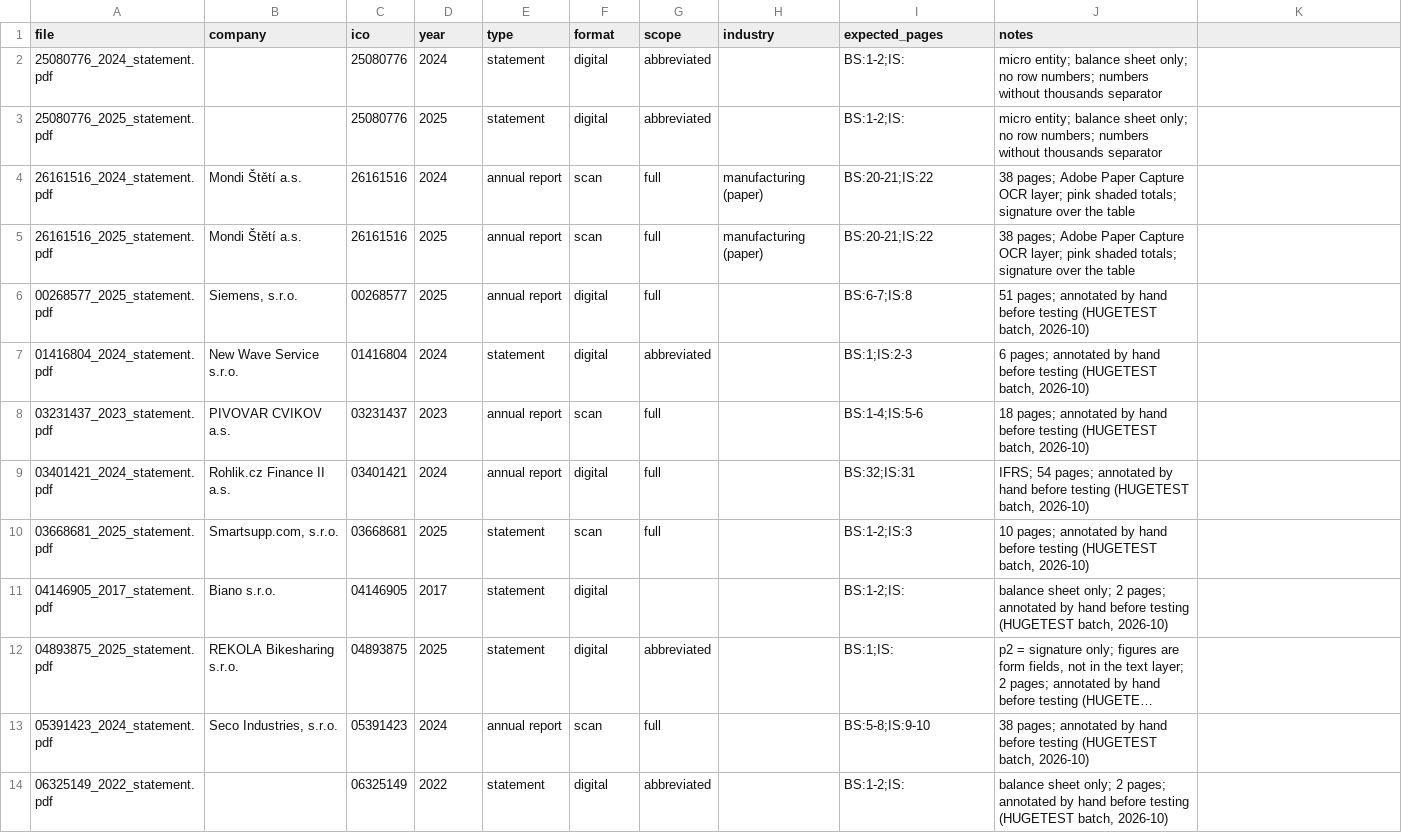
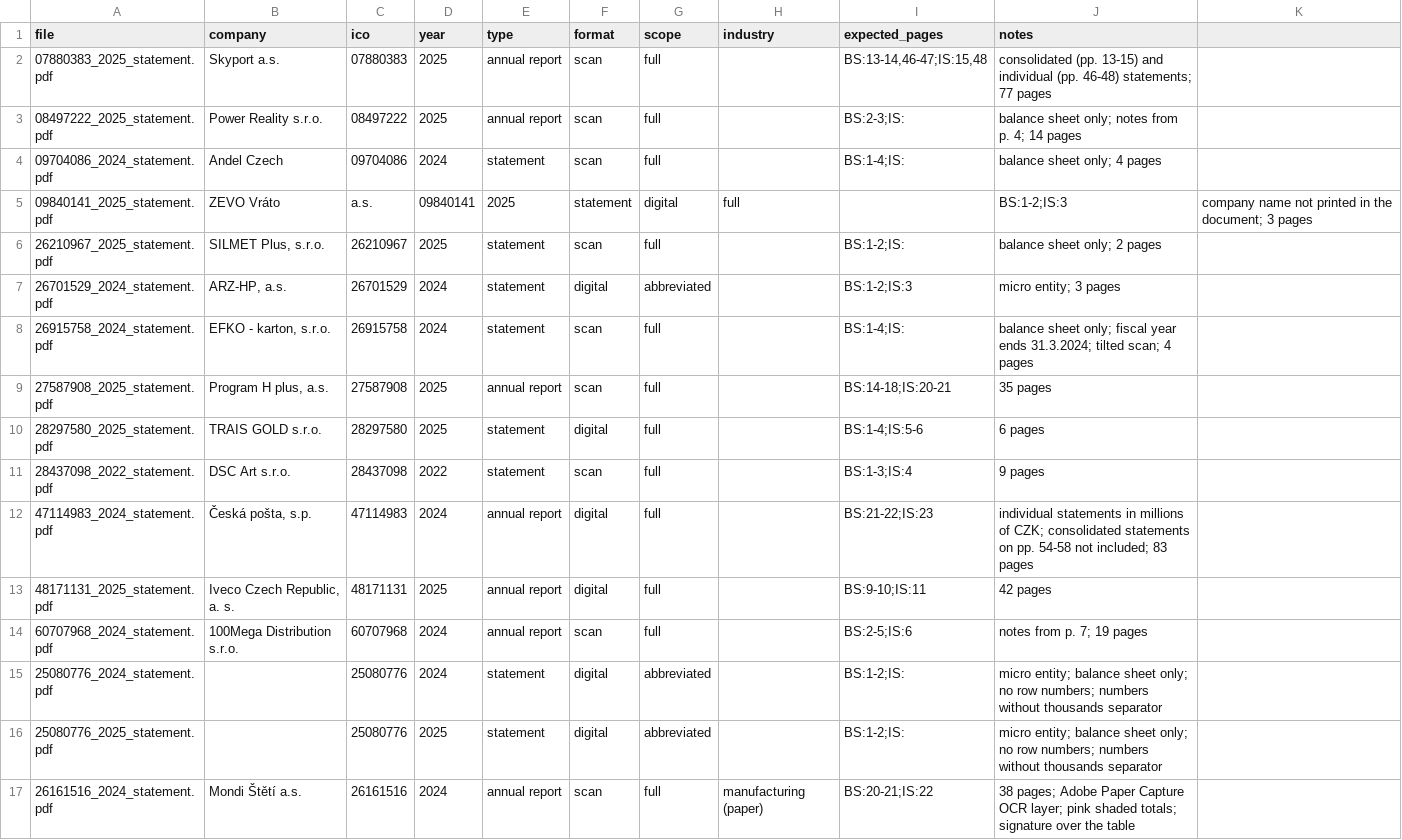
Before and after one commit to yacube69/cofidisipw, a CSV file: data/index.csv, drawn as a sheet; only a part is shown; the shorter side is filled out with more unchanged rows; long unchanged cells end in ….

Commit message:
Update index.csv
Added the companies for the ground truth from yesterday and today.

```diff
--- a/data/index.csv
+++ b/data/index.csv
@@ -1,2 +1,15 @@
 file,company,ico,year,type,format,scope,industry,expected_pages,notes
+07880383_2025_statement.pdf,Skyport a.s.,07880383,2025,annual report,scan,full,,"BS:13-14,46-47;IS:15,48",consolidated (pp. 13-15) and individual (pp. 46-48) statements; 77 pages
+08497222_2025_statement.pdf,Power Reality s.r.o.,08497222,2025,annual report,scan,full,,BS:2-3;IS:,balance sheet only; notes from p. 4; 14 pages
+09704086_2024_statement.pdf,Andel Czech,09704086,2024,statement,scan,full,,BS:1-4;IS:,balance sheet only; 4 pages
+09840141_2025_statement.pdf,ZEVO Vráto, a.s.,09840141,2025,statement,digital,full,,BS:1-2;IS:3,company name not printed in the document; 3 pages
+26210967_2025_statement.pdf,"SILMET Plus, s.r.o.",26210967,2025,statement,scan,full,,BS:1-2;IS:,balance sheet only; 2 pages
+26701529_2024_statement.pdf,"ARZ-HP, a.s.",26701529,2024,statement,digital,abbreviated,,BS:1-2;IS:3,micro entity; 3 pages
+26915758_2024_statement.pdf,"EFKO - karton, s.r.o.",26915758,2024,statement,scan,full,,BS:1-4;IS:,balance sheet only; fiscal year ends 31.3.2024; tilted scan; 4 pages
+27587908_2025_statement.pdf,"Program H plus, a.s.",27587908,2025,annual report,scan,full,,BS:14-18;IS:20-21,35 pages
+28297580_2025_statement.pdf,TRAIS GOLD s.r.o.,28297580,2025,statement,digital,full,,BS:1-4;IS:5-6,6 pages
+28437098_2022_statement.pdf,DSC Art s.r.o.,28437098,2022,statement,scan,full,,BS:1-3;IS:4,9 pages
+47114983_2024_statement.pdf,"Česká pošta, s.p.",47114983,2024,annual report,digital,full,,BS:21-22;IS:23,individual statements in millions of CZK; consolidated statements on pp. 54-58 not included; 83 pages
+48171131_2025_statement.pdf,"Iveco Czech Republic, a. s.",48171131,2025,annual report,digital,full,,BS:9-10;IS:11,42 pages
+60707968_2024_statement.pdf,100Mega Distribution s.r.o.,60707968,2024,annual report,scan,full,,BS:2-5;IS:6,notes from p. 7; 19 pages
 25080776_2024_statement.pdf,,25080776,2024,statement,digital,abbreviated,,BS:1-2;IS:,micro entity; balance sheet only; no row numbers; numbers without thousands separator
```
